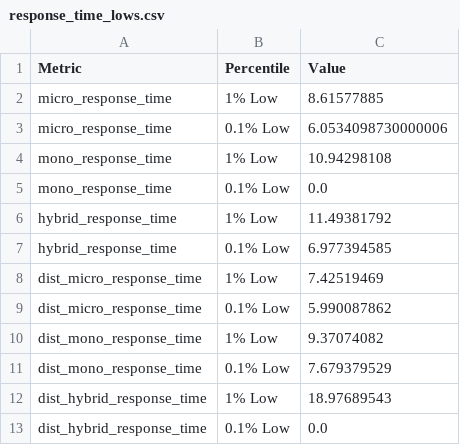
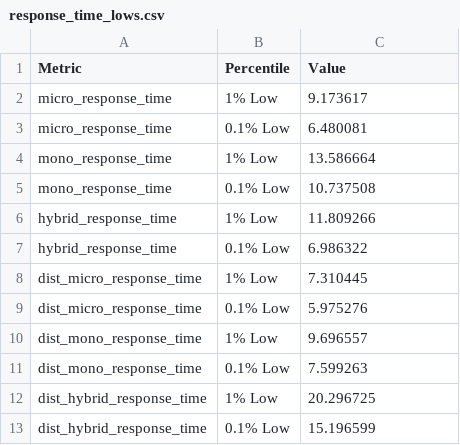
Before and after one commit to RiadSaidur/performance-anal-micro-mono, a CSV file: data/percentiles/response_time_lows.csv, drawn as a sheet.

```diff
--- a/data/percentiles/response_time_lows.csv
+++ b/data/percentiles/response_time_lows.csv
@@ -1,13 +1,13 @@
 Metric,Percentile,Value
-micro_response_time,1% Low,8.61577885
-micro_response_time,0.1% Low,6.0534098730000006
-mono_response_time,1% Low,10.94298108
-mono_response_time,0.1% Low,0.0
-hybrid_response_time,1% Low,11.49381792
-hybrid_response_time,0.1% Low,6.977394585
-dist_micro_response_time,1% Low,7.42519469
-dist_micro_response_time,0.1% Low,5.990087862
-dist_mono_response_time,1% Low,9.37074082
-dist_mono_response_time,0.1% Low,7.679379529
-dist_hybrid_response_time,1% Low,18.97689543
-dist_hybrid_response_time,0.1% Low,0.0
+micro_response_time,1% Low,9.173617
+micro_response_time,0.1% Low,6.480081
+mono_response_time,1% Low,13.586664
+mono_response_time,0.1% Low,10.737508
+hybrid_response_time,1% Low,11.809266
+hybrid_response_time,0.1% Low,6.986322
+dist_micro_response_time,1% Low,7.310445
+dist_micro_response_time,0.1% Low,5.975276
+dist_mono_response_time,1% Low,9.696557
+dist_mono_response_time,0.1% Low,7.599263
+dist_hybrid_response_time,1% Low,20.296725
+dist_hybrid_response_time,0.1% Low,15.196599
```
Also changed, not shown: data/percentiles/response_time_highs.csv, 1 other file.
